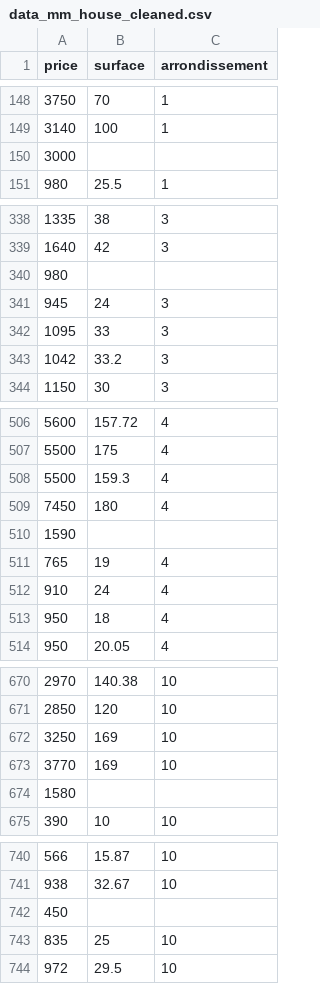
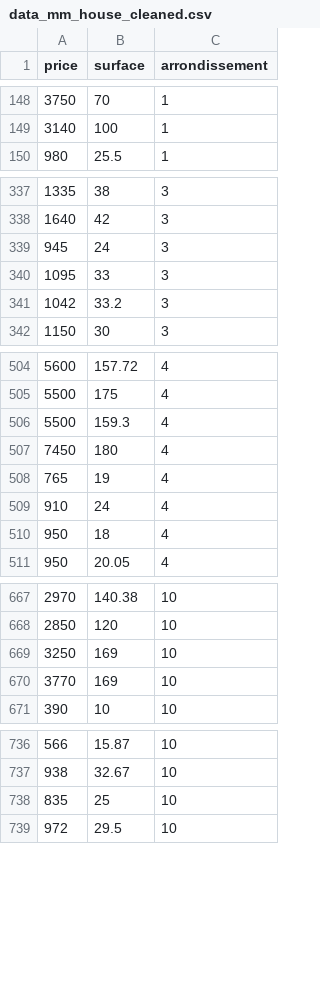
Before and after one commit to AntoineHazebrouck/modelisation-mathematique, a CSV file: tp5/tp_mm_05_res/data_mm_house_cleaned.csv, drawn as a sheet; only a part is shown, gaps mark what is left out.

Commit message:
tp5 q5.2 + clean na

```diff
--- a/tp5/tp_mm_05_res/data_mm_house_cleaned.csv
+++ b/tp5/tp_mm_05_res/data_mm_house_cleaned.csv
@@ -149,3 +149,2 @@ price,surface,arrondissement
 3140,100,1
-3000,,
 980,25.5,1
@@ -339,3 +338,2 @@ price,surface,arrondissement
 1640,42,3
-980,,
 945,24,3
@@ -509,3 +507,2 @@ price,surface,arrondissement
 7450,180,4
-1590,,
 765,19,4
@@ -673,3 +670,2 @@ price,surface,arrondissement
 3770,169,10
-1580,,
 390,10,10
@@ -741,3 +737,2 @@ price,surface,arrondissement
 938,32.67,10
-450,,
 835,25,10
```
Also changed, not shown: 2 other files.
